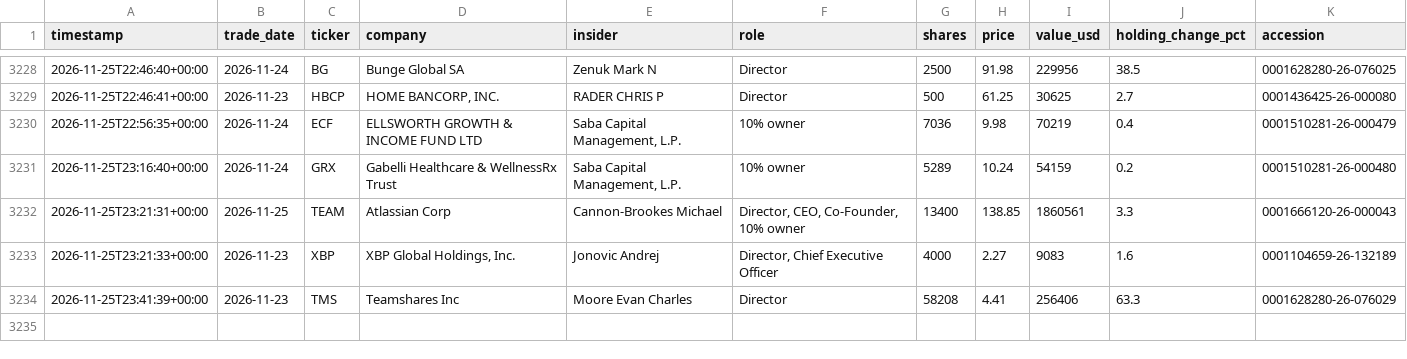
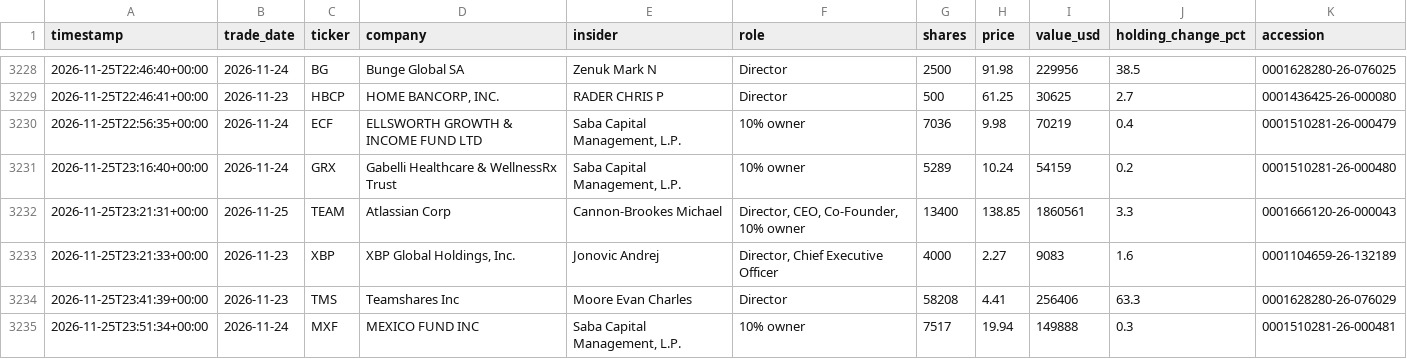
Before and after one commit to kiianwanted-byte/filings-monitor, a CSV file: data/buys.csv, drawn as a sheet; only a part is shown, gaps mark what is left out.

```diff
--- a/data/buys.csv
+++ b/data/buys.csv
@@ -3234 +3234,2 @@ timestamp,trade_date,ticker,company,insider,role,shares,price,value_usd,holding_
 2026-11-25T23:41:39+00:00,2026-11-23,TMS,Teamshares Inc,Moore Evan Charles,Director,58208,4.41,256406,63.3,0001628280-26-076029
+2026-11-25T23:51:34+00:00,2026-11-24,MXF,MEXICO FUND INC,"Saba Capital Management, L.P.",10% owner,7517,19.94,149888,0.3,0001510281-26-000481
```
Also changed, not shown: 3 other files.
